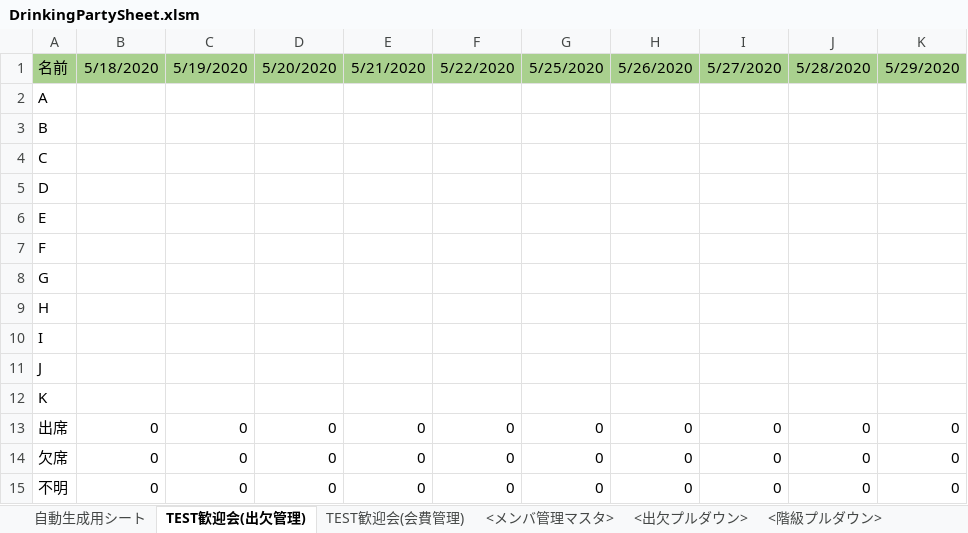
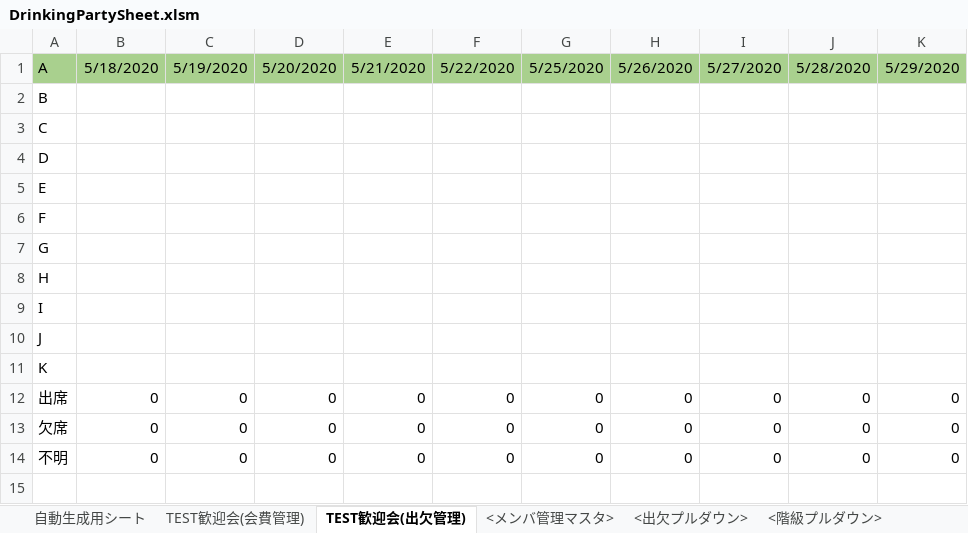
Before and after one commit to sakagami0615/DrinkingPartyAssister, an Excel workbook: DrinkingPartySheet.xlsm, sheet TEST歓迎会(出欠管理), drawn as a sheet; values as stored, in another font and other column widths than the file's, no borders; the diff names each change by its address in the sheet, - before the commit and + after, or states it on an @@ line.

```diff
--- a/DrinkingPartySheet.xlsm (sheet TEST歓迎会(出欠管理))
+++ b/DrinkingPartySheet.xlsm (sheet TEST歓迎会(出欠管理))
@@ sheet tab order changed: 自動生成用シート | TEST歓迎会(会費管理) | TEST歓迎会(出欠管理) | <メンバ管理マスタ> | <出欠プルダウン> | <階級プルダウン> @@
-A1: 名前
+A1: A
-row 2: A
```
Also changed, not shown: sheet TEST歓迎会(会費管理).
